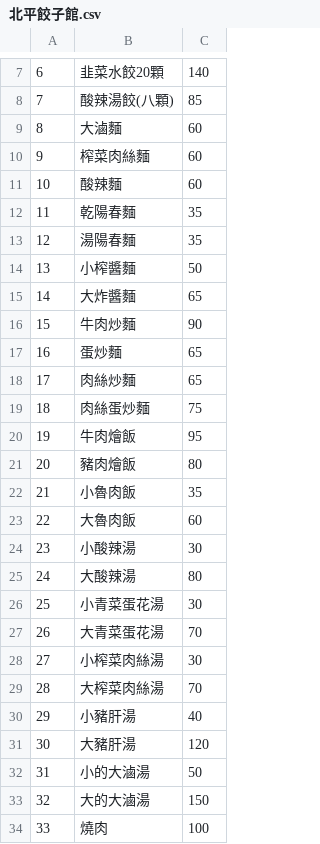
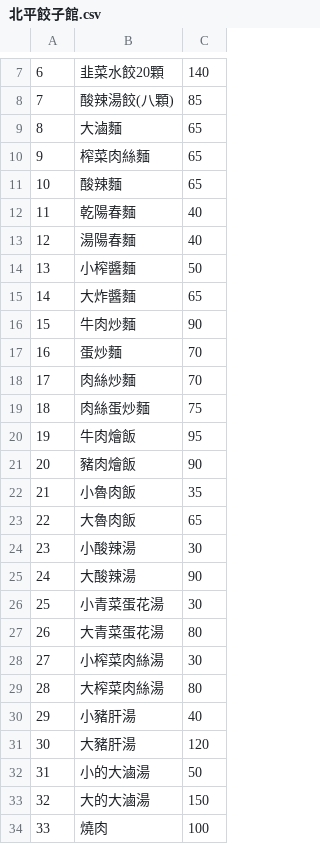
Before and after one commit to huuhou48/linebot_food, a CSV file: data/restaurant/北平餃子館.csv, drawn as a sheet; only a part is shown, gaps mark what is left out.

Commit message:
Update 北平餃子館.csv

```diff
--- a/data/restaurant/北平餃子館.csv
+++ b/data/restaurant/北平餃子館.csv
@@ -8,7 +8,7 @@
 7,酸辣湯餃(八顆),85
-8,大滷麵,60
-9,榨菜肉絲麵,60
-10,酸辣麵,60
-11,乾陽春麵,35
-12,湯陽春麵,35
+8,大滷麵,65
+9,榨菜肉絲麵,65
+10,酸辣麵,65
+11,乾陽春麵,40
+12,湯陽春麵,40
 13,小榨醬麵,50
@@ -16,15 +16,15 @@
 15,牛肉炒麵,90
-16,蛋炒麵,65
-17,肉絲炒麵,65
+16,蛋炒麵,70
+17,肉絲炒麵,70
 18,肉絲蛋炒麵,75
 19,牛肉燴飯,95
-20,豬肉燴飯,80
+20,豬肉燴飯,90
 21,小魯肉飯,35
-22,大魯肉飯,60
+22,大魯肉飯,65
 23,小酸辣湯,30
-24,大酸辣湯,80
+24,大酸辣湯,90
 25,小青菜蛋花湯,30
-26,大青菜蛋花湯,70
+26,大青菜蛋花湯,80
 27,小榨菜肉絲湯,30
-28,大榨菜肉絲湯,70
+28,大榨菜肉絲湯,80
 29,小豬肝湯,40
```
